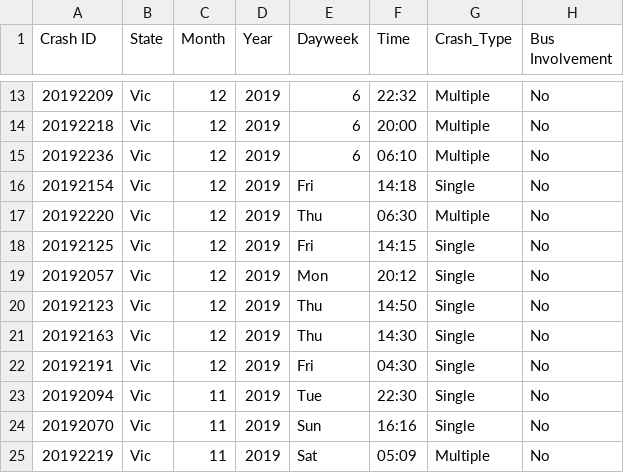
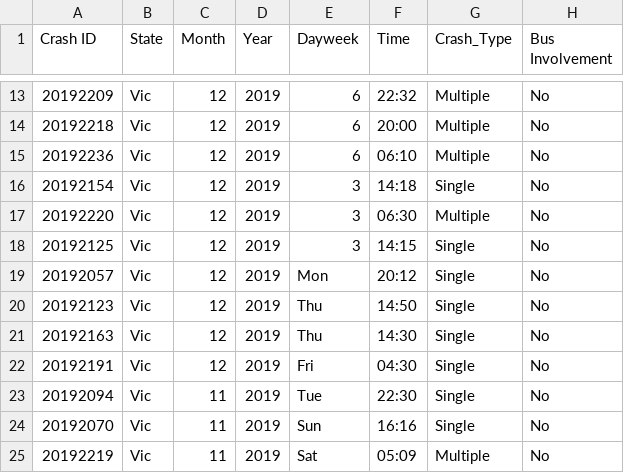
Before and after one commit to Versted/FIT3179A2, a CSV file: A.csv, drawn as a sheet; only a part is shown, gaps mark what is left out; the diff names each change by its address in the sheet, - before the commit and + after, or states it on an @@ line.

Commit message:
Update A.csv

```diff
--- a/A.csv
+++ b/A.csv
-E16 (Dayweek): Fri
+E16 (Dayweek): 3
-E17 (Dayweek): Thu
+E17 (Dayweek): 3
-E18 (Dayweek): Fri
+E18 (Dayweek): 3
```
